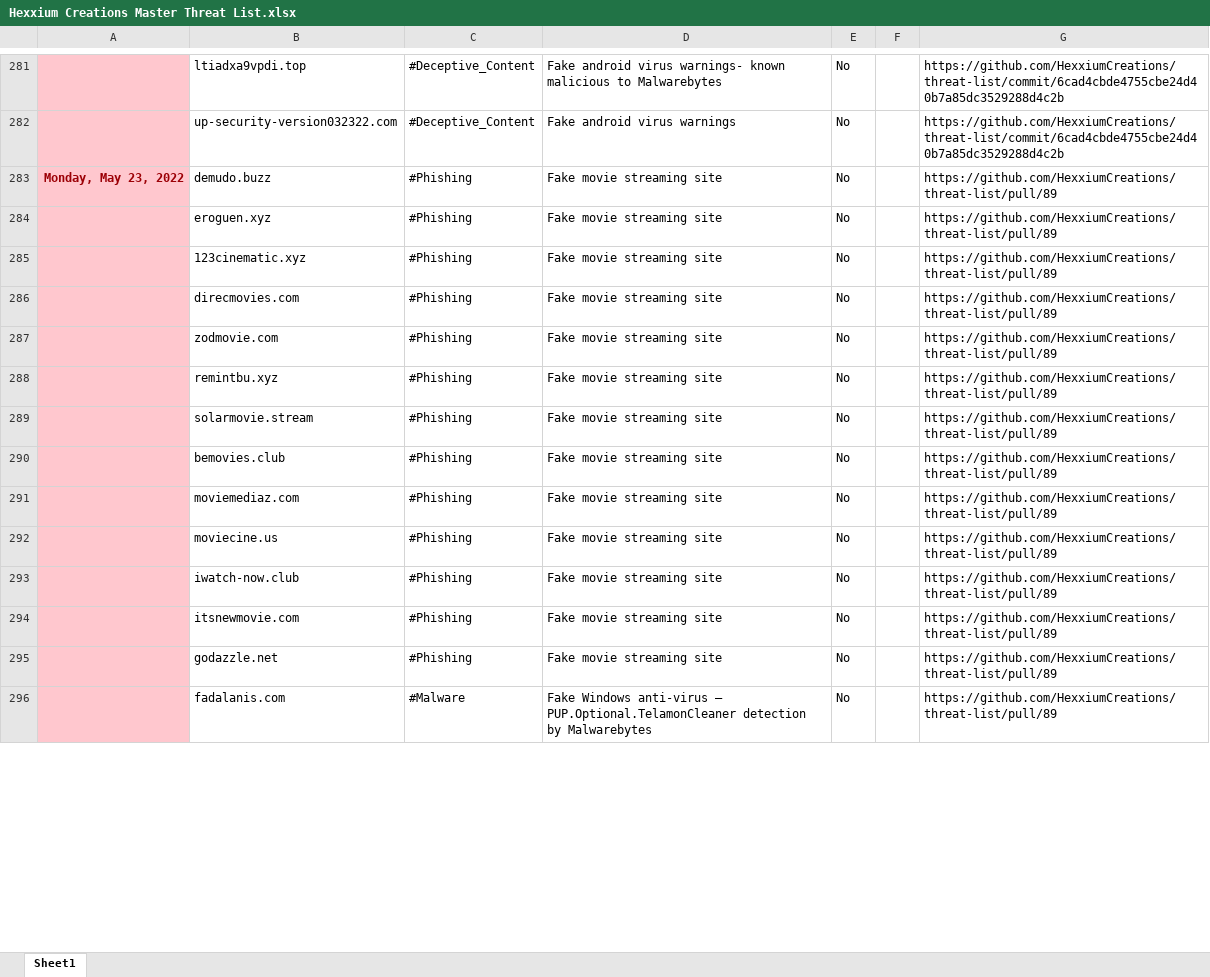
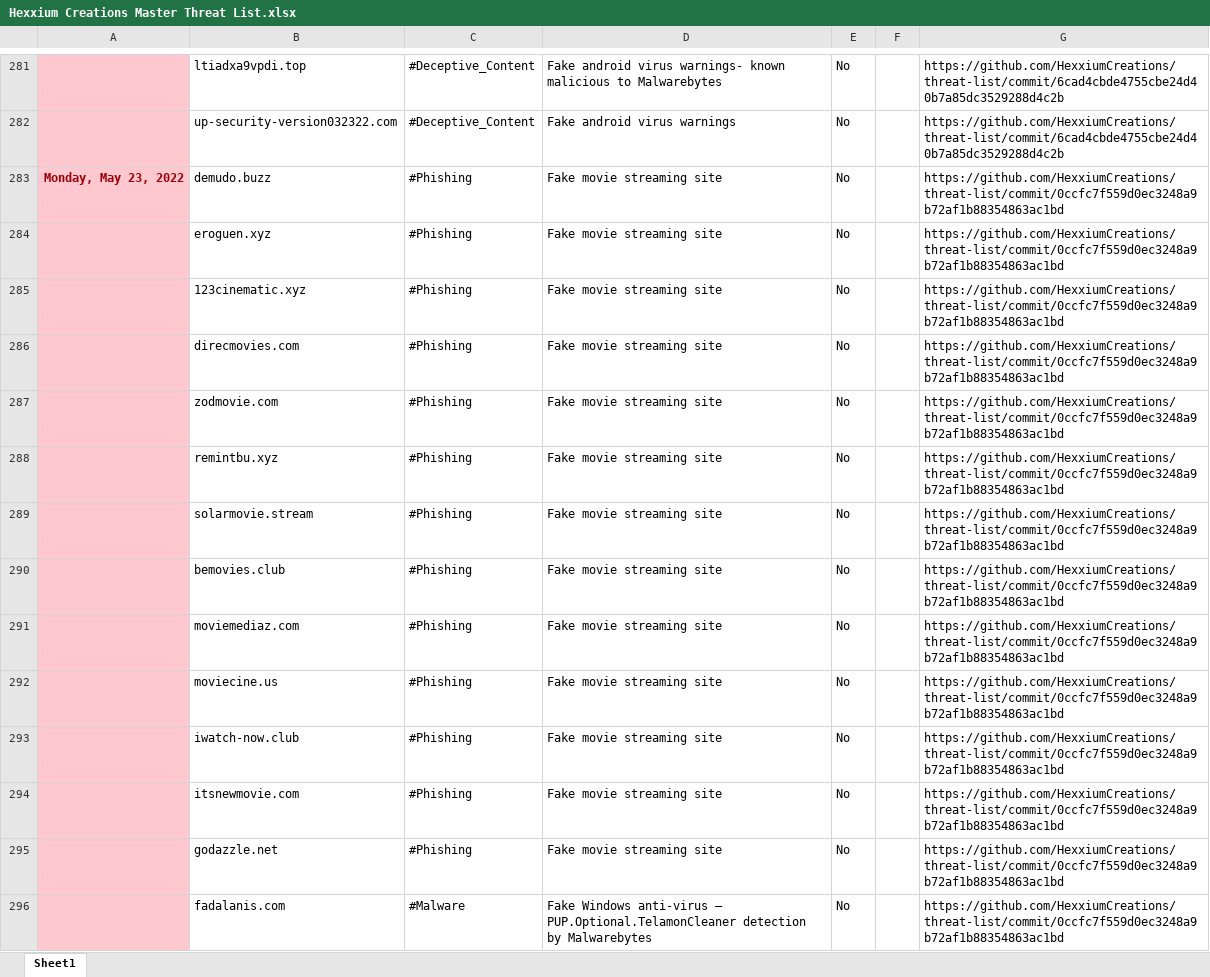
Before and after one commit to HexxiumCreations/threat-list, an Excel workbook: Hexxium Creations Master Threat List.xlsx, sheet Sheet1, drawn as a sheet; only a part is shown, gaps mark what is left out; values as stored, in another font and other column widths than the file's, no borders; the diff covers the shown part only; the diff names each change by its address in the sheet, - before the commit and + after, or states it on an @@ line.

```diff
--- a/Hexxium Creations Master Threat List.xlsx (sheet Sheet1)
+++ b/Hexxium Creations Master Threat List.xlsx (sheet Sheet1)
-G283:G296: https://github.com/HexxiumCreations/threat-list/pull/89
+G283:G296: https://github.com/HexxiumCreations/threat-list/commit/0ccfc7f559d0ec3248a9b72af1b88354863ac1bd
```
Also changed, not shown: 18 added rows and 36 edited cells elsewhere in this sheet, 3 other files.
